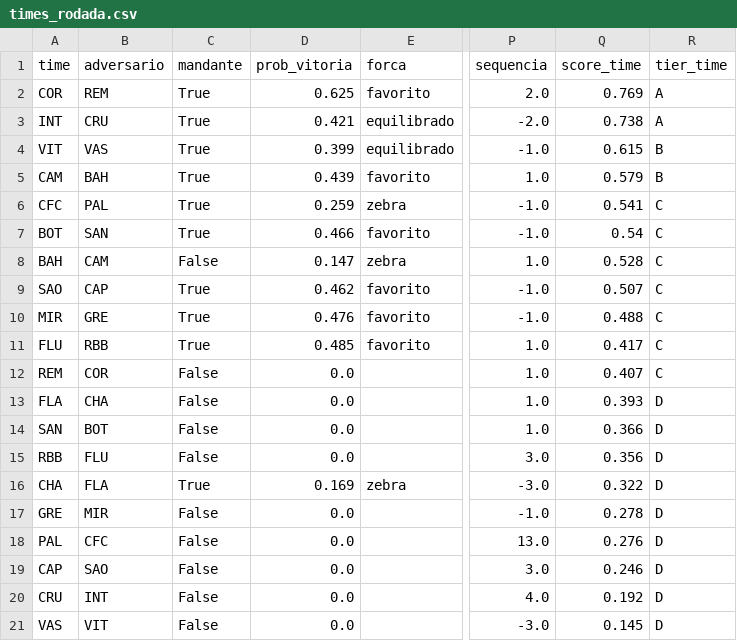
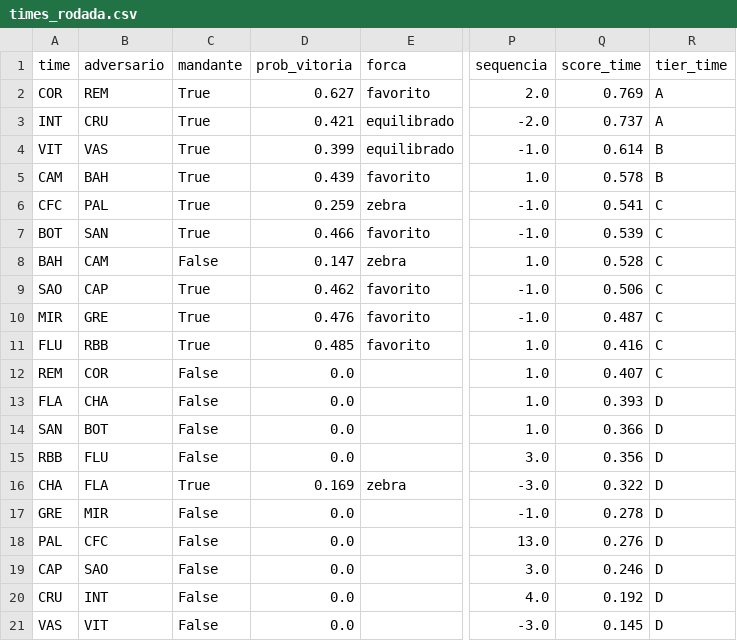
Before and after one commit to FilipeNamorato/namoratosdashboard, a CSV file: llm/input/times_rodada.csv, drawn as a sheet; only a part is shown, gaps mark what is left out; the diff names each change by its address in the sheet, - before the commit and + after, or states it on an @@ line.

```diff
--- a/llm/input/times_rodada.csv
+++ b/llm/input/times_rodada.csv
-D2 (prob_vitoria): 0.625
+D2 (prob_vitoria): 0.627
-Q3 (score_time): 0.738
+Q3 (score_time): 0.737
-Q4 (score_time): 0.615
+Q4 (score_time): 0.614
-Q5 (score_time): 0.579
+Q5 (score_time): 0.578
-Q7 (score_time): 0.54
+Q7 (score_time): 0.539
-Q9 (score_time): 0.507
+Q9 (score_time): 0.506
-Q10 (score_time): 0.488
+Q10 (score_time): 0.487
-Q11 (score_time): 0.417
+Q11 (score_time): 0.416
```
Also changed, not shown: docs/data/current/atletas.csv, docs/data/current/log.csv, 10 other files.
